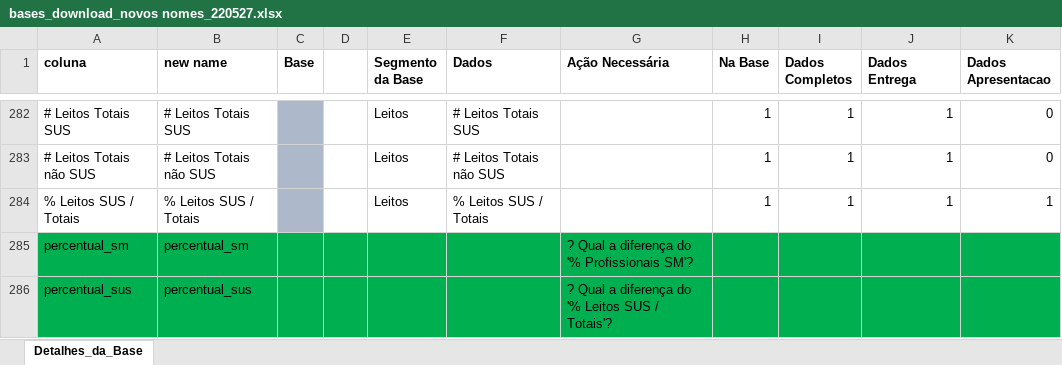
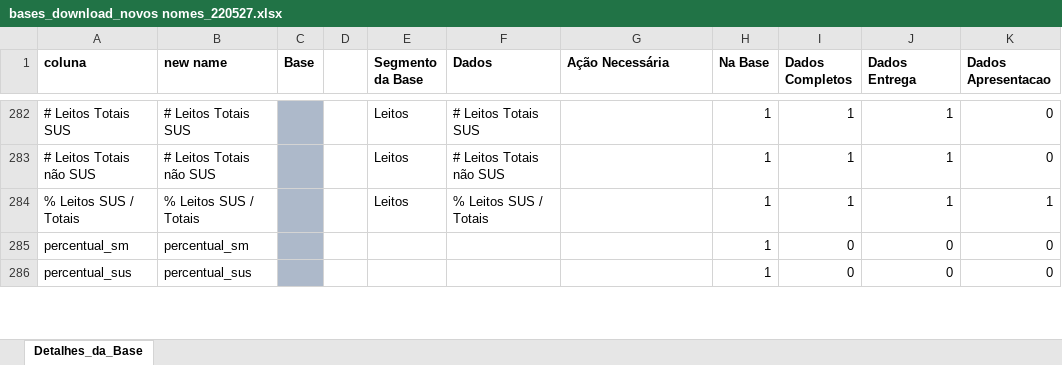
Before and after one commit to renatolotto/HZN-tese-psiquiatria, an Excel workbook: App/bases_download_novos nomes_220527.xlsx, sheet Detalhes_da_Base, drawn as a sheet; only a part is shown, gaps mark what is left out; values as stored, in another font and other column widths than the file's, no borders; the diff covers the shown part only; the diff names each change by its address in the sheet, - before the commit and + after, or states it on an @@ line.

```diff
--- a/App/bases_download_novos nomes_220527.xlsx (sheet Detalhes_da_Base)
+++ b/App/bases_download_novos nomes_220527.xlsx (sheet Detalhes_da_Base)
-A285:B286 fill: #00B050
+A285:B286 fill: none
-C285:C286 fill: #00B050
+C285:C286 fill: #ADB9CA
-D285:K286 fill: #00B050
+D285:K286 fill: none
-G285 (Ação Necessária): ? Qual a diferença do '% Profissionais SM'?
+G285 (Ação Necessária): (empty)
-H285:H286 (Na Base): (empty)
+H285:H286 (Na Base): 1
-I285:I286 (Dados Completos): (empty)
+I285:I286 (Dados Completos): 0
-J285:J286 (Dados Entrega): (empty)
+J285:J286 (Dados Entrega): 0
-K285:K286 (Dados Apresentacao): (empty)
+K285:K286 (Dados Apresentacao): 0
-G286 (Ação Necessária): ? Qual a diferença do '% Leitos SUS / Totais'?
+G286 (Ação Necessária): (empty)
```
Also changed, not shown: 1 removed row, 30 edited cells and cell formats elsewhere in this sheet, 4 other files.
